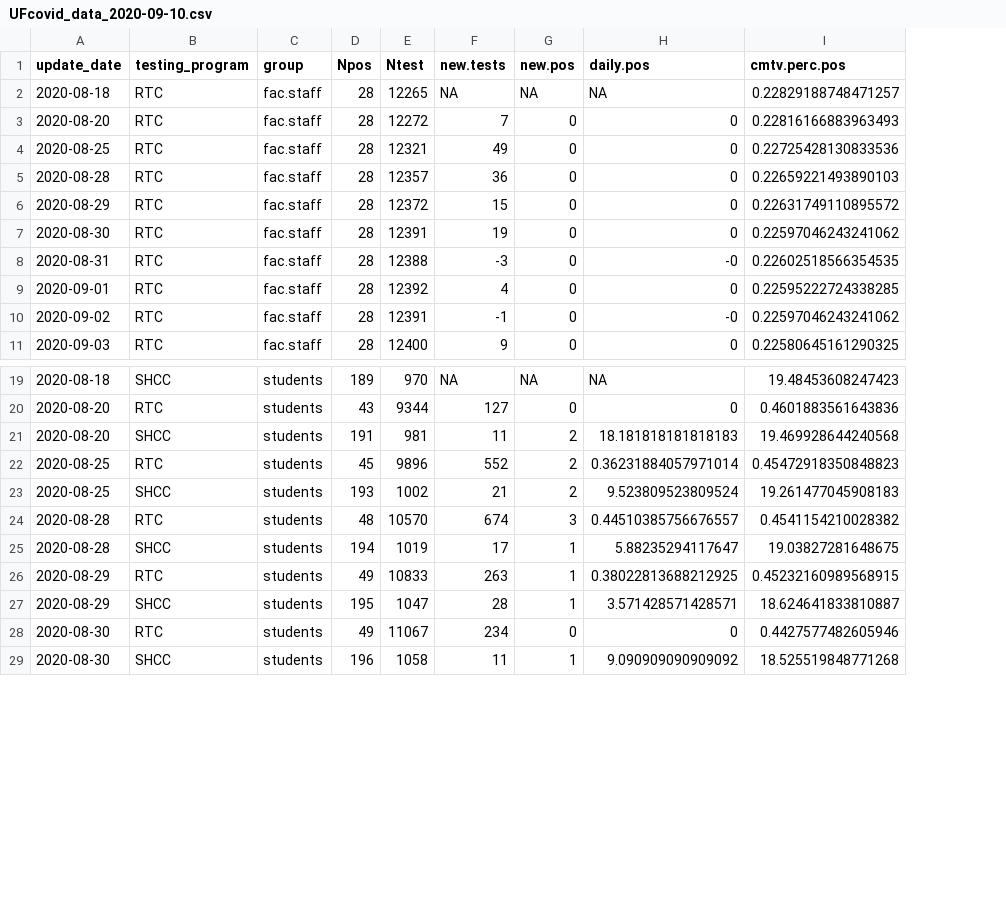
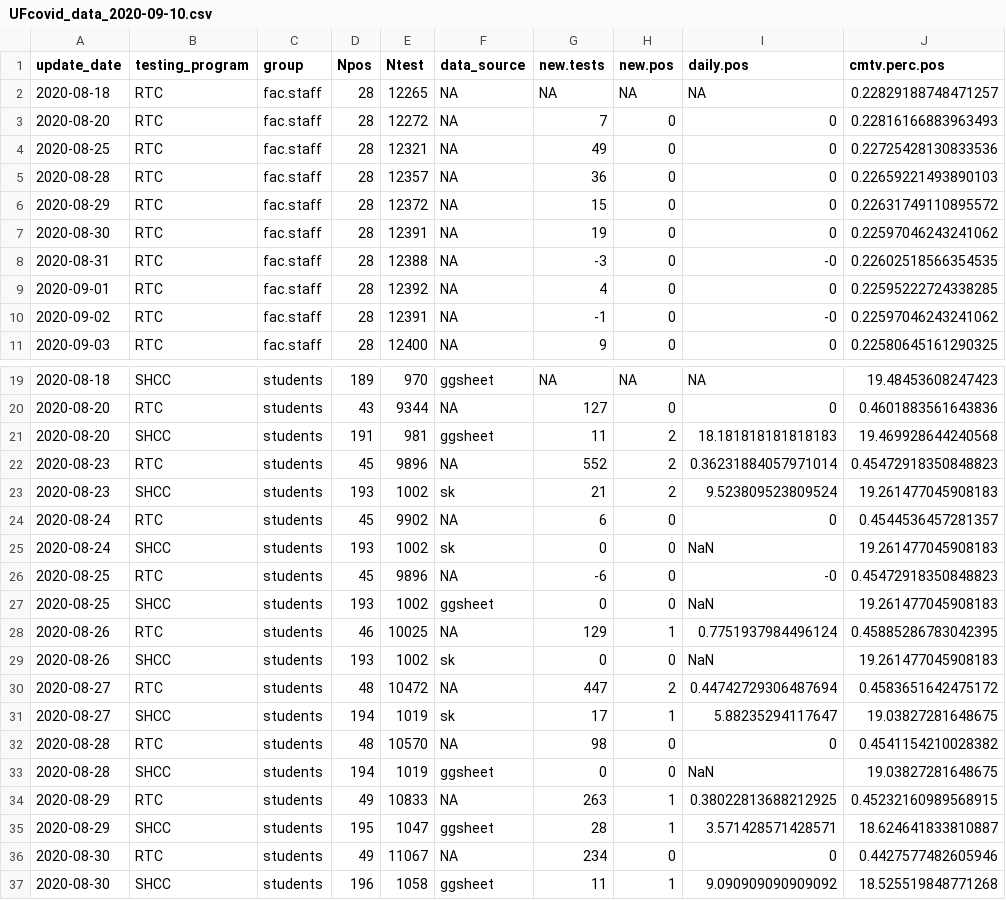
Before and after one commit to embruna/UF_COVID, a CSV file: data_clean/UFcovid_data_2020-09-10.csv, drawn as a sheet; only a part is shown, gaps mark what is left out; addresses are those after the commit; the diff names each change by its address in the sheet, - before the commit and + after, or states it on an @@ line.

Commit message:
Added the missing dsays from SK dataset

```diff
--- a/data_clean/UFcovid_data_2020-09-10.csv
+++ b/data_clean/UFcovid_data_2020-09-10.csv
+column F (data_source), rows 2-11: all NA; rows 19-23: ggsheet | NA | ggsheet | NA | sk; rows 32-37: NA | ggsheet | NA | ggsheet | NA | ggsheet
-A22:A23 (update_date): 2020-08-25
+A22:A23 (update_date): 2020-08-23
+row 24: 2020-08-24 | RTC | students | 45 | 9902 | NA | 6 | 0 | 0 | 0.4544536457281357
+row 25: 2020-08-24 | SHCC | students | 193 | 1002 | sk | 0 | 0 | NaN | 19.261477045908183
+row 26: 2020-08-25 | RTC | students | 45 | 9896 | NA | -6 | 0 | -0 | 0.45472918350848823
+row 27: 2020-08-25 | SHCC | students | 193 | 1002 | ggsheet | 0 | 0 | NaN | 19.261477045908183
+row 28: 2020-08-26 | RTC | students | 46 | 10025 | NA | 129 | 1 | 0.7751937984496124 | 0.45885286783042395
+row 29: 2020-08-26 | SHCC | students | 193 | 1002 | sk | 0 | 0 | NaN | 19.261477045908183
+row 30: 2020-08-27 | RTC | students | 48 | 10472 | NA | 447 | 2 | 0.44742729306487694 | 0.4583651642475172
+row 31: 2020-08-27 | SHCC | students | 194 | 1019 | sk | 17 | 1 | 5.88235294117647 | 19.03827281648675
-G32 (new.tests): 674
+G32 (new.tests): 98
-H32 (new.pos): 3
+H32 (new.pos): 0
-I32 (daily.pos): 0.44510385756676557
+I32 (daily.pos): 0
-G33 (new.tests): 17
+G33 (new.tests): 0
-H33 (new.pos): 1
+H33 (new.pos): 0
-I33 (daily.pos): 5.88235294117647
+I33 (daily.pos): NaN
```
Also changed, not shown: 1 other file.
